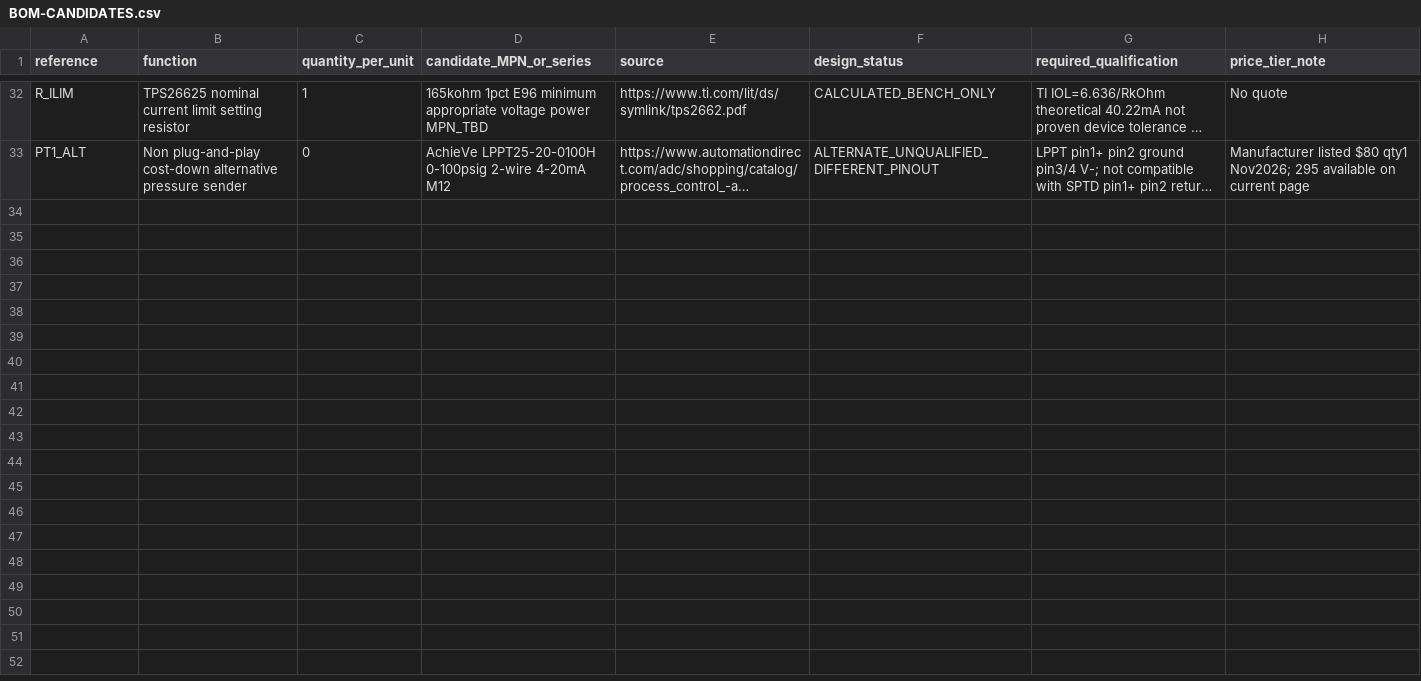
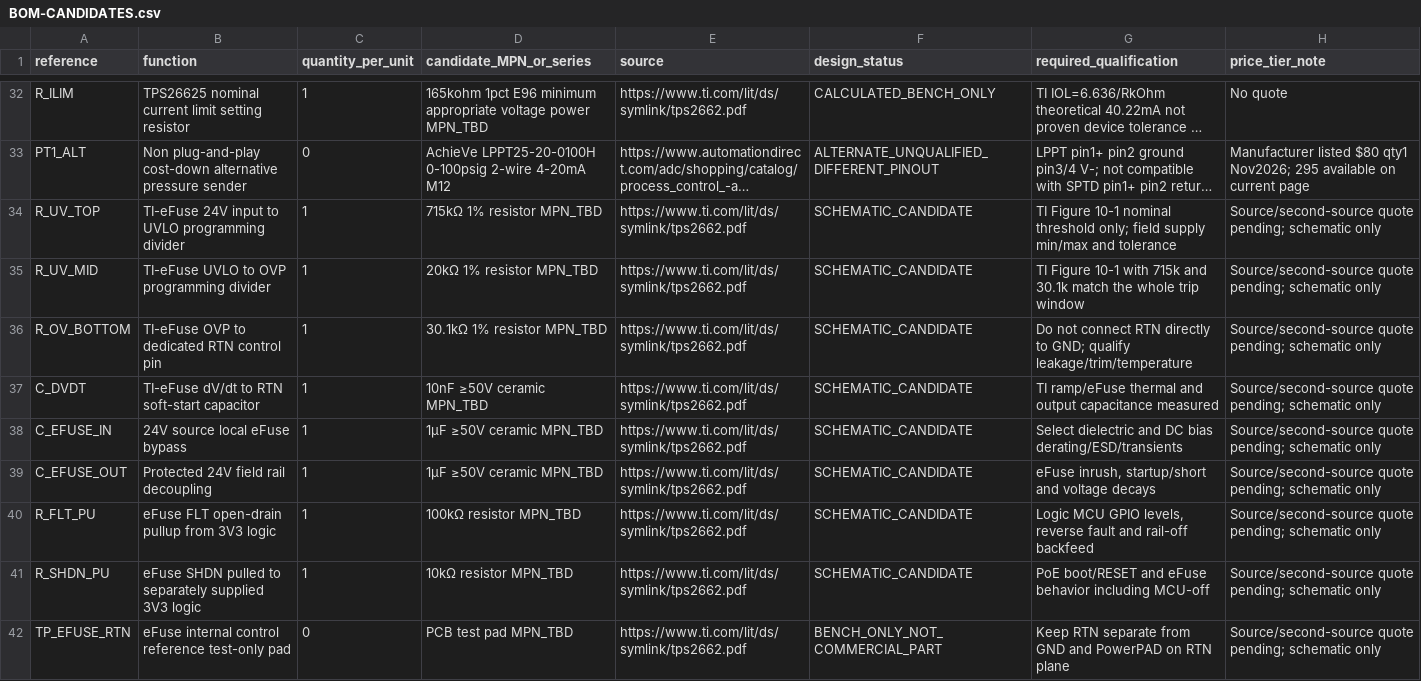
Before and after one commit to JamieT1701/SprinklerSystemMonitor, a CSV file: research/selected-design-b1/HARDWARE/BOM-CANDIDATES.csv, drawn as a sheet; only a part is shown, gaps mark what is left out; long unchanged cells end in …; the diff names each change by its address in the sheet, - before the commit and + after, or states it on an @@ line.

Commit message:
design: add native KiCad 10 protected pressure-loop schematic and verified netlist/ERC

```diff
--- a/research/selected-design-b1/HARDWARE/BOM-CANDIDATES.csv
+++ b/research/selected-design-b1/HARDWARE/BOM-CANDIDATES.csv
+row 34: R_UV_TOP | TI-eFuse 24V input to UVLO programming divider | 1 | 715kΩ 1% resistor MPN_TBD | https://www.ti.com/lit/ds/symlink/tps2662.pdf | SCHEMATIC_CANDIDATE | TI Figure 10-1 nominal threshold only; field supply min/max and tolerance | Source/second-source quote pending; schematic only
+row 35: R_UV_MID | TI-eFuse UVLO to OVP programming divider | 1 | 20kΩ 1% resistor MPN_TBD | https://www.ti.com/lit/ds/symlink/tps2662.pdf | SCHEMATIC_CANDIDATE | TI Figure 10-1 with 715k and 30.1k match the whole trip window | Source/second-source quote pending; schematic only
+row 36: R_OV_BOTTOM | TI-eFuse OVP to dedicated RTN control pin | 1 | 30.1kΩ 1% resistor MPN_TBD | https://www.ti.com/lit/ds/symlink/tps2662.pdf | SCHEMATIC_CANDIDATE | Do not connect RTN directly to GND; qualify leakage/trim/temperature | Source/second-source quote pending; schematic only
+row 37: C_DVDT | TI-eFuse dV/dt to RTN soft-start capacitor | 1 | 10nF ≥50V ceramic MPN_TBD | https://www.ti.com/lit/ds/symlink/tps2662.pdf | SCHEMATIC_CANDIDATE | TI ramp/eFuse thermal and output capacitance measured | Source/second-source quote pending; schematic only
+row 38: C_EFUSE_IN | 24V source local eFuse bypass | 1 | 1µF ≥50V ceramic MPN_TBD | https://www.ti.com/lit/ds/symlink/tps2662.pdf | SCHEMATIC_CANDIDATE | Select dielectric and DC bias derating/ESD/transients | Source/second-source quote pending; schematic only
+row 39: C_EFUSE_OUT | Protected 24V field rail decoupling | 1 | 1µF ≥50V ceramic MPN_TBD | https://www.ti.com/lit/ds/symlink/tps2662.pdf | SCHEMATIC_CANDIDATE | eFuse inrush, startup/short and voltage decays | Source/second-source quote pending; schematic only
+row 40: R_FLT_PU | eFuse FLT open-drain pullup from 3V3 logic | 1 | 100kΩ resistor MPN_TBD | https://www.ti.com/lit/ds/symlink/tps2662.pdf | SCHEMATIC_CANDIDATE | Logic MCU GPIO levels, reverse fault and rail-off backfeed | Source/second-source quote pending; schematic only
+row 41: R_SHDN_PU | eFuse SHDN pulled to separately supplied 3V3 logic | 1 | 10kΩ resistor MPN_TBD | https://www.ti.com/lit/ds/symlink/tps2662.pdf | SCHEMATIC_CANDIDATE | PoE boot/RESET and eFuse behavior including MCU-off | Source/second-source quote pending; schematic only
+row 42: TP_EFUSE_RTN | eFuse internal control reference test-only pad | 0 | PCB test pad MPN_TBD | https://www.ti.com/lit/ds/symlink/tps2662.pdf | BENCH_ONLY_NOT_COMMERCIAL_PART | Keep RTN separate from GND and PowerPAD on RTN plane | Source/second-source quote pending; schematic only
```
Also changed, not shown: 20 other files.
